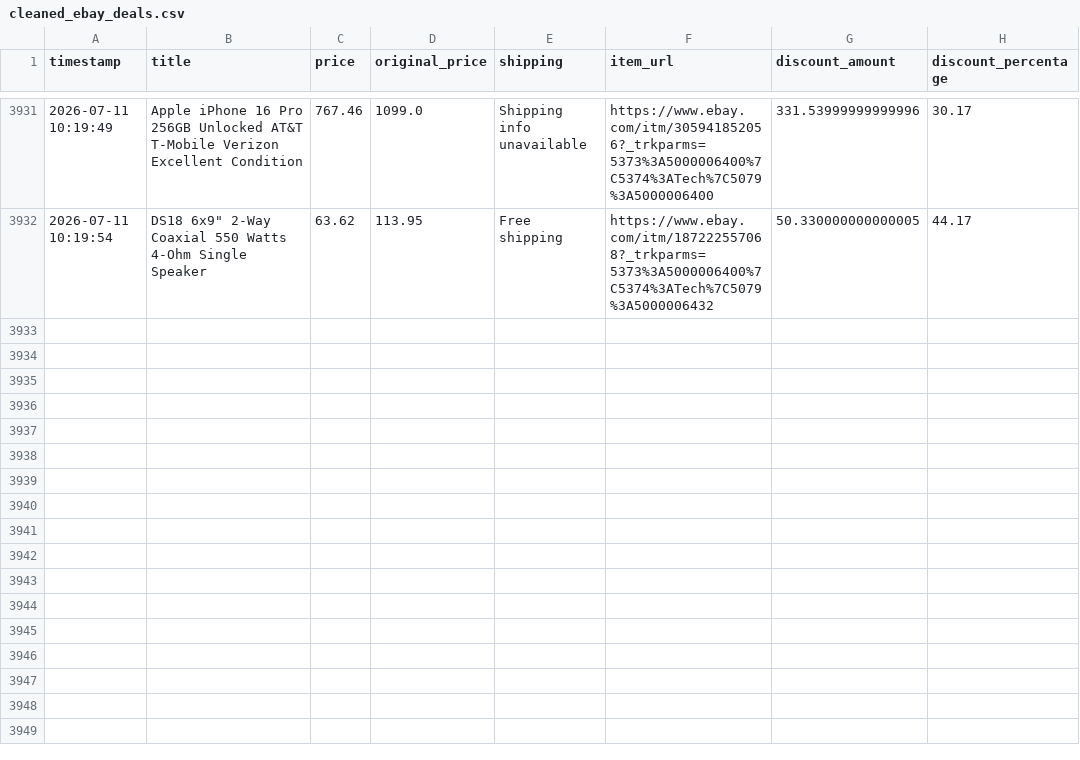
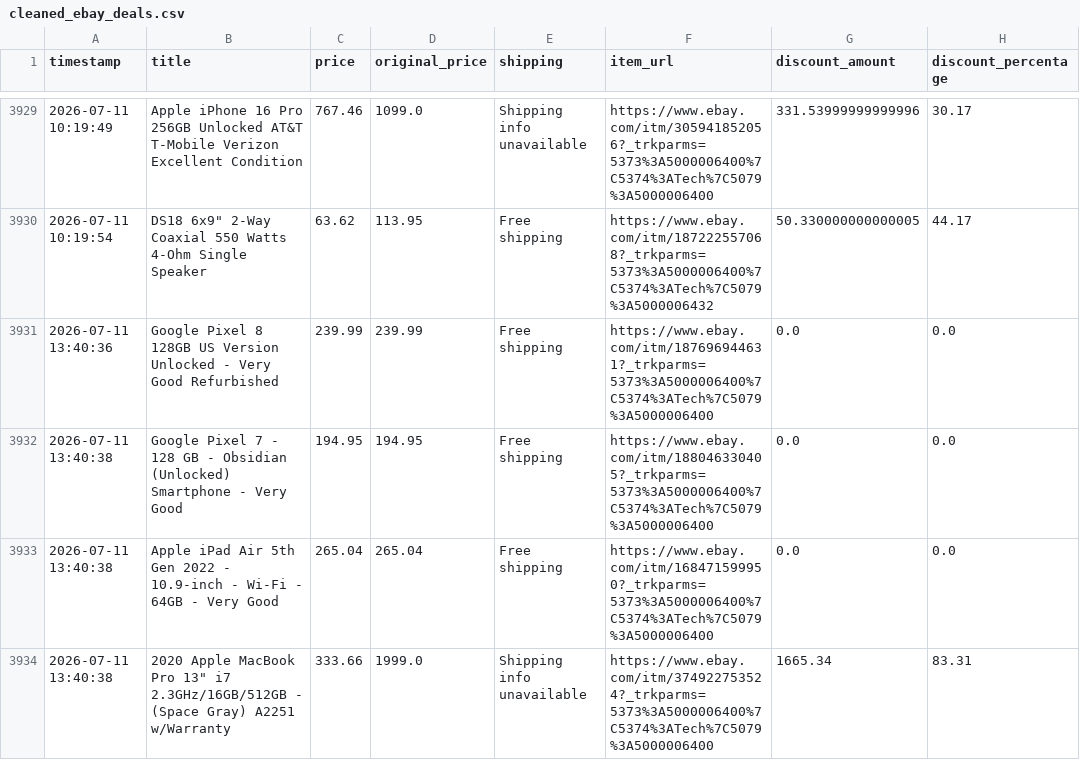
Before and after one commit to rawanb8/ebay_scraper, a CSV file: cleaned_ebay_deals.csv, drawn as a sheet; only a part is shown, gaps mark what is left out; the diff covers the shown part only; the diff names each change by its address in the sheet, - before the commit and + after, or states it on an @@ line.

```diff
--- a/cleaned_ebay_deals.csv
+++ b/cleaned_ebay_deals.csv
+row 3931: 2026-07-11 13:40:36 | Google Pixel 8 128GB US Version Unlocked - Very Good Refurbished | 239.99 | 239.99 | Free shipping | https://www.ebay.com/itm/187696944631?_trkparms=5373%3A5000006400%7C5374%3ATech%7C5079%3A5000006400 | 0.0 | 0.0
+row 3932: 2026-07-11 13:40:38 | Google Pixel 7 - 128 GB - Obsidian (Unlocked) Smartphone - Very Good | 194.95 | 194.95 | Free shipping | https://www.ebay.com/itm/188046330405?_trkparms=5373%3A5000006400%7C5374%3ATech%7C5079%3A5000006400 | 0.0 | 0.0
+row 3933: 2026-07-11 13:40:38 | Apple iPad Air 5th Gen 2022 - 10.9-inch - Wi-Fi - 64GB - Very Good | 265.04 | 265.04 | Free shipping | https://www.ebay.com/itm/168471599950?_trkparms=5373%3A5000006400%7C5374%3ATech%7C5079%3A5000006400 | 0.0 | 0.0
+row 3934: 2026-07-11 13:40:38 | 2020 Apple MacBook Pro 13" i7 2.3GHz/16GB/512GB - (Space Gray) A2251 w/Warranty | 333.66 | 1999.0 | Shipping info unavailable | https://www.ebay.com/itm/374922753524?_trkparms=5373%3A5000006400%7C5374%3ATech%7C5079%3A5000006400 | 1665.34 | 83.31
```
Also changed, not shown: 4 added rows and 2 removed rows elsewhere in this file, 1 other file.
